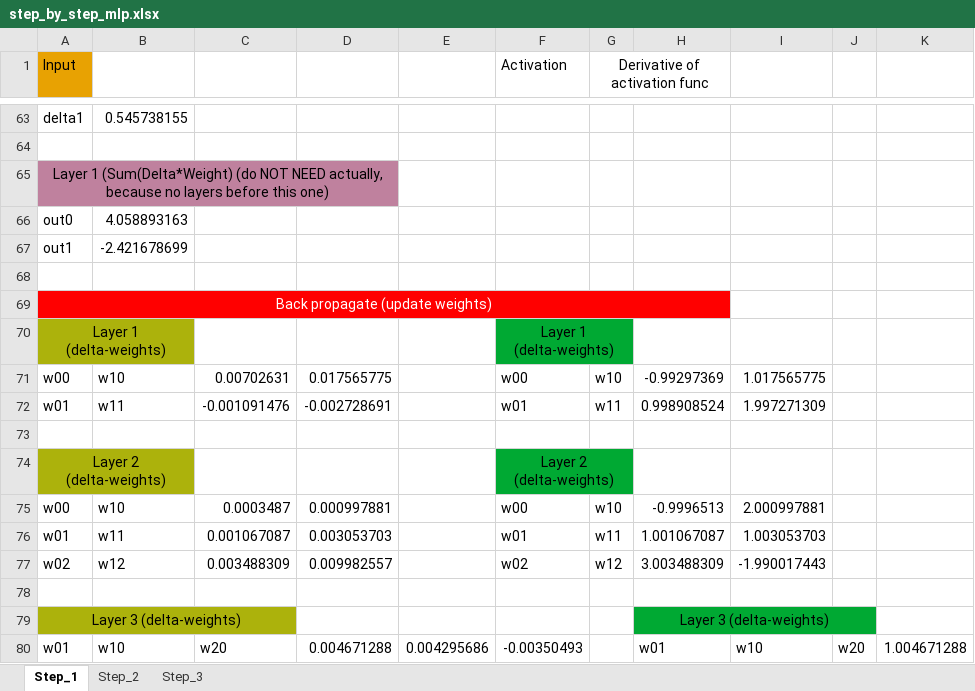
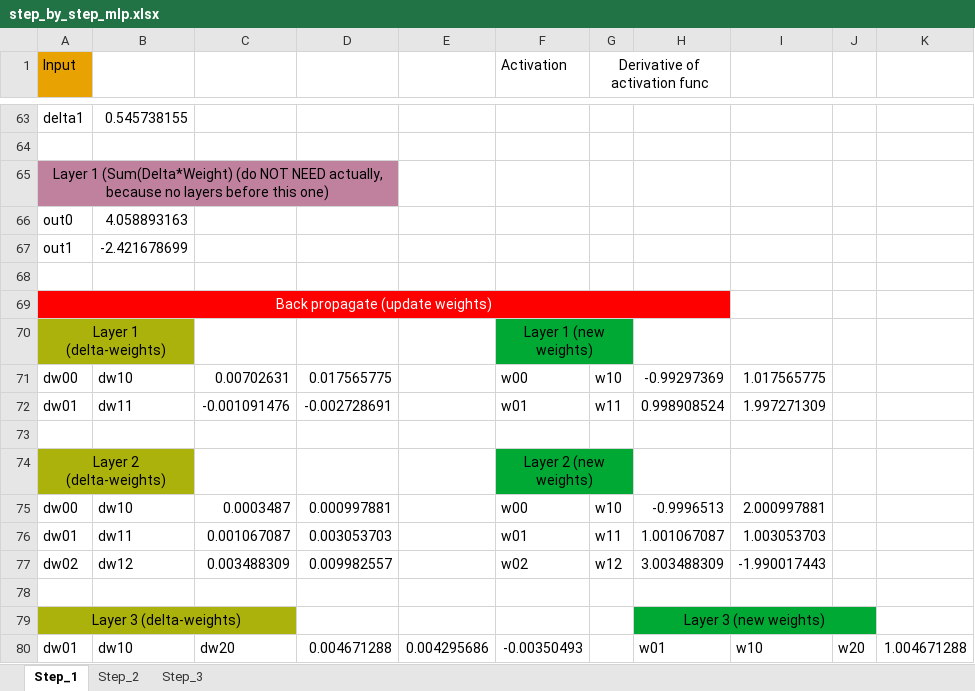
Before and after one commit to LdDl/cnns, an Excel workbook: step_by_step_mlp.xlsx, sheet Step_1, drawn as a sheet; only a part is shown, gaps mark what is left out; values as stored, in another font and other column widths than the file's, no borders; the diff names each change by its address in the sheet, - before the commit and + after, or states it on an @@ line.

```diff
--- a/step_by_step_mlp.xlsx (sheet Step_1)
+++ b/step_by_step_mlp.xlsx (sheet Step_1)
-F70 (Activation): Layer 1 (delta-weights)
+F70 (Activation): Layer 1 (new weights)
-A71 (Input): w00
+A71 (Input): dw00
-B71: w10
+B71: dw10
-A72 (Input): w01
+A72 (Input): dw01
-B72: w11
+B72: dw11
-F74 (Activation): Layer 2 (delta-weights)
+F74 (Activation): Layer 2 (new weights)
-A75 (Input): w00
+A75 (Input): dw00
-B75: w10
+B75: dw10
-A76 (Input): w01
+A76 (Input): dw01
-B76: w11
+B76: dw11
-A77 (Input): w02
+A77 (Input): dw02
-B77: w12
+B77: dw12
-H79: Layer 3 (delta-weights)
+H79: Layer 3 (new weights)
-A80 (Input): w01
+A80 (Input): dw01
-B80: w10
+B80: dw10
-C80: w20
+C80: dw20
```
Also changed, not shown: sheet Step_3, sheet Step_2, step_by_step_mlp(inertia).xlsx, 18 other files.
